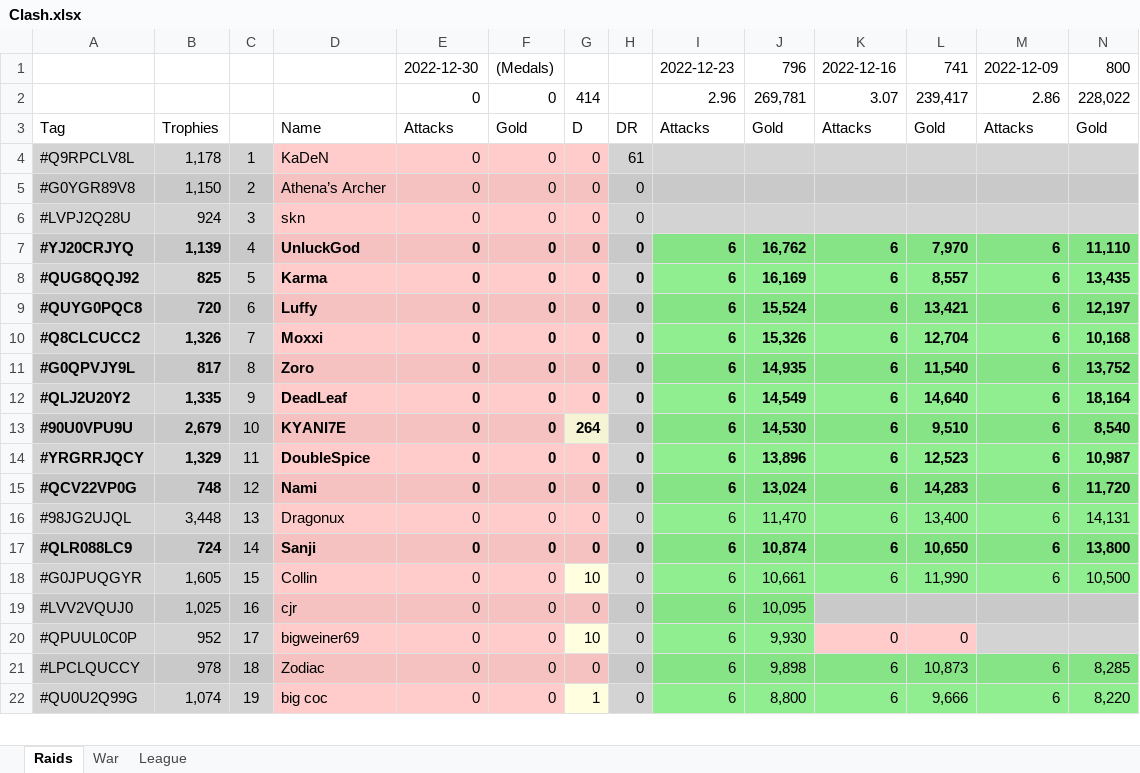
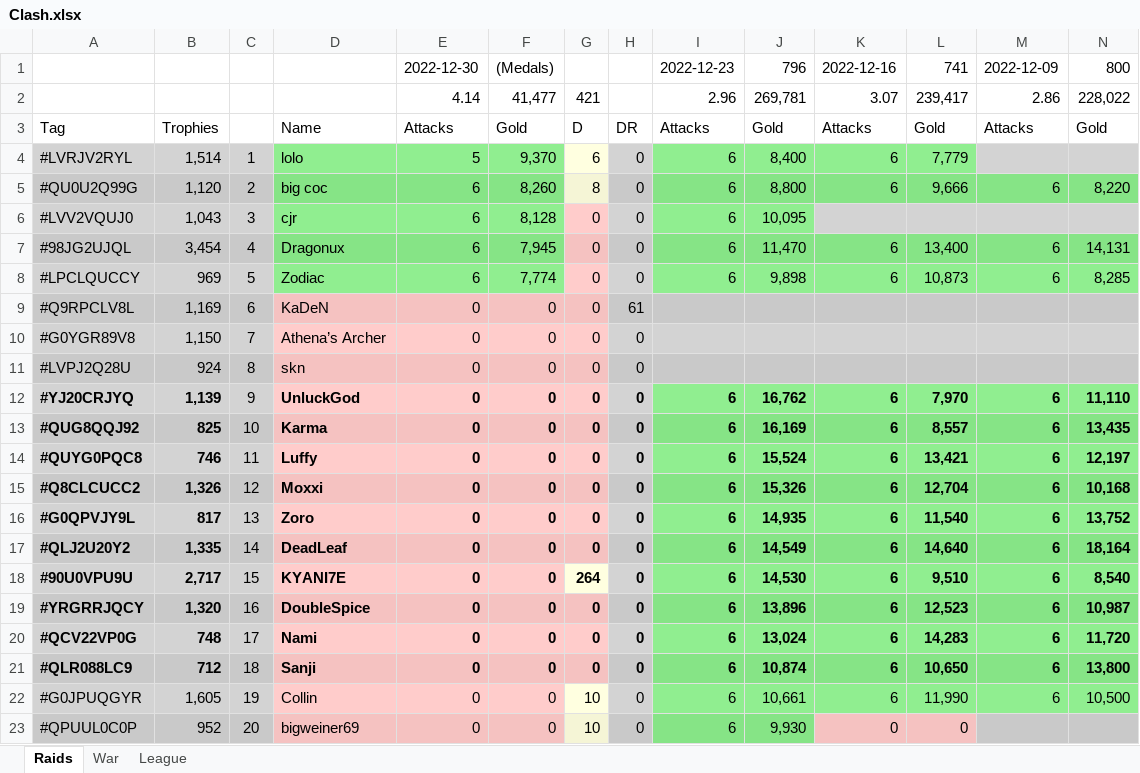
Before and after one commit to KYANI7E/Clans, an Excel workbook: Clash.xlsx, sheet Raids, drawn as a sheet; only a part is shown; values as stored, in another font and other column widths than the file's, no borders; removed rows and columns are numbered as before the commit, all else as after; rows hold the shown columns only; the diff covers the shown part only; the diff names each change by its address in the sheet, - before the commit and + after, or states it on an @@ line.

Commit message:
updating the clash file from bat manual run

```diff
--- a/Clash.xlsx (sheet Raids)
+++ b/Clash.xlsx (sheet Raids)
-E2: 0
+E2: 4.14
-F2: 0
+F2: 41,477
-G2: 414
+G2: 421
+row 4: #LVRJV2RYL | 1,514 | 1 | lolo | 5 | 9,370 | 6 | 0 | 6 | 8,400 | 6 | 7,779
+row 5: #QU0U2Q99G | 1,120 | 2 | big coc | 6 | 8,260 | 8 | 0 | 6 | 8,800 | 6 | 9,666 | 6 | 8,220
+row 6: #LVV2VQUJ0 | 1,043 | 3 | cjr | 6 | 8,128 | 0 | 0 | 6 | 10,095
+row 7: #98JG2UJQL | 3,454 | 4 | Dragonux | 6 | 7,945 | 0 | 0 | 6 | 11,470 | 6 | 13,400 | 6 | 14,131
+row 8: #LPCLQUCCY | 969 | 5 | Zodiac | 6 | 7,774 | 0 | 0 | 6 | 9,898 | 6 | 10,873 | 6 | 8,285
-B9: 1,178
+B9: 1,169
-C9: 1
+C9: 6
-C10: 2
+C10: 7
-C11: 3
+C11: 8
-C12: 4
+C12: 9
-C13: 5
+C13: 10
-B14: 720
+B14: 746
-C14: 6
+C14: 11
-C15: 7
+C15: 12
-C16: 8
+C16: 13
-C17: 9
+C17: 14
-B18: 2,679
+B18: 2,717
-C18: 10
+C18: 15
-B19: 1,329
+B19: 1,320
-C19: 11
+C19: 16
-C20: 12
+C20: 17
-row 16: #98JG2UJQL | 3,448 | 13 | Dragonux | 0 | 0 | 0 | 0 | 6 | 11,470 | 6 | 13,400 | 6 | 14,131
-B21: 724
+B21: 712
-C21: 14
+C21: 18
-C22: 15
+C22: 19
-row 19: #LVV2VQUJ0 | 1,025 | 16 | cjr | 0 | 0 | 0 | 0 | 6 | 10,095
-C23: 17
+C23: 20
-row 21: #LPCLQUCCY | 978 | 18 | Zodiac | 0 | 0 | 0 | 0 | 6 | 9,898 | 6 | 10,873 | 6 | 8,285
-row 22: #QU0U2Q99G | 1,074 | 19 | big coc | 0 | 0 | 1 | 0 | 6 | 8,800 | 6 | 9,666 | 6 | 8,220
```
Also changed, not shown: 1 added row, 2 removed rows, 21 edited cells and cell formats elsewhere in this sheet.
